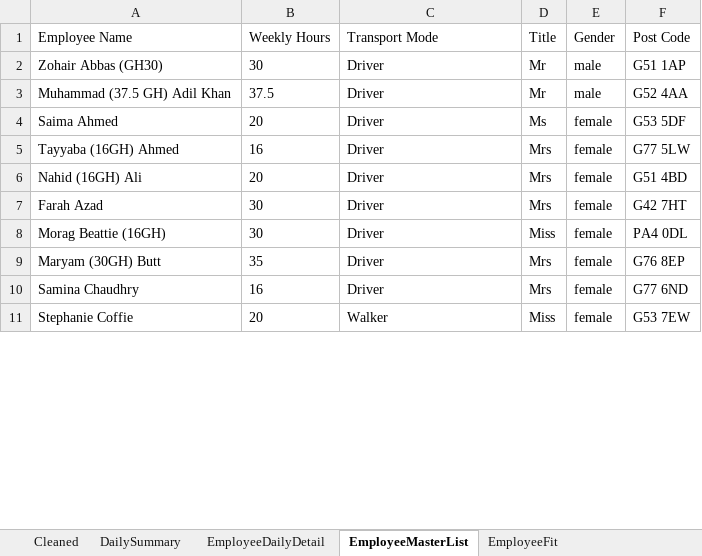
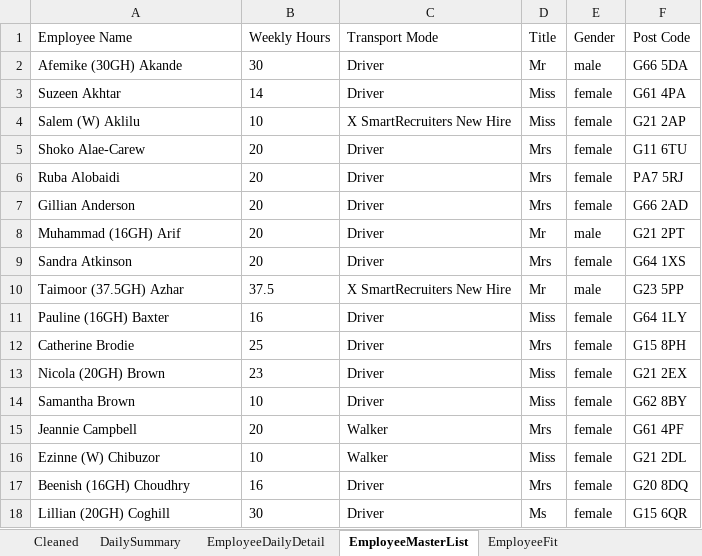
Before and after one commit to Mustansar-tech/CareCapacity, an Excel workbook: capacity_dashboard.xlsx, sheet EmployeeMasterList, drawn as a sheet; only a part is shown; values as stored, in another font and other column widths than the file's, no borders; removed rows and columns are numbered as before the commit, all else as after; the diff covers the shown part only; the diff names each change by its address in the sheet, - before the commit and + after, or states it on an @@ line.

```diff
--- a/capacity_dashboard.xlsx (sheet EmployeeMasterList)
+++ b/capacity_dashboard.xlsx (sheet EmployeeMasterList)
-A2 (Employee Name): Zohair Abbas (GH30)
+A2 (Employee Name): Afemike (30GH) Akande
-F2 (Post Code): G51 1AP
+F2 (Post Code): G66 5DA
-row 3: Muhammad (37.5 GH) Adil Khan | 37.5 | Driver | Mr | male | G52 4AA
+row 3: Suzeen Akhtar | 14 | Driver | Miss | female | G61 4PA
+row 4: Salem (W) Aklilu | 10 | X SmartRecruiters New Hire | Miss | female | G21 2AP
-A5 (Employee Name): Saima Ahmed
+A5 (Employee Name): Shoko Alae-Carew
-D5 (Title): Ms
+D5 (Title): Mrs
-F5 (Post Code): G53 5DF
+F5 (Post Code): G11 6TU
-A6 (Employee Name): Tayyaba (16GH) Ahmed
+A6 (Employee Name): Ruba Alobaidi
-B6 (Weekly Hours): 16
+B6 (Weekly Hours): 20
-F6 (Post Code): G77 5LW
+F6 (Post Code): PA7 5RJ
-A7 (Employee Name): Nahid (16GH) Ali
+A7 (Employee Name): Gillian Anderson
-F7 (Post Code): G51 4BD
+F7 (Post Code): G66 2AD
+row 8: Muhammad (16GH) Arif | 20 | Driver | Mr | male | G21 2PT
-A9 (Employee Name): Farah Azad
+A9 (Employee Name): Sandra Atkinson
-B9 (Weekly Hours): 30
+B9 (Weekly Hours): 20
-F9 (Post Code): G42 7HT
+F9 (Post Code): G64 1XS
+row 10: Taimoor (37.5GH) Azhar | 37.5 | X SmartRecruiters New Hire | Mr | male | G23 5PP
-A11 (Employee Name): Morag Beattie (16GH)
+A11 (Employee Name): Pauline (16GH) Baxter
-B11 (Weekly Hours): 30
+B11 (Weekly Hours): 16
-F11 (Post Code): PA4 0DL
+F11 (Post Code): G64 1LY
-A12 (Employee Name): Maryam (30GH) Butt
+A12 (Employee Name): Catherine Brodie
-B12 (Weekly Hours): 35
+B12 (Weekly Hours): 25
-F12 (Post Code): G76 8EP
+F12 (Post Code): G15 8PH
+row 13: Nicola (20GH) Brown | 23 | Driver | Miss | female | G21 2EX
+row 14: Samantha Brown | 10 | Driver | Miss | female | G62 8BY
+row 15: Jeannie Campbell | 20 | Walker | Mrs | female | G61 4PF
+row 16: Ezinne (W) Chibuzor | 10 | Walker | Miss | female | G21 2DL
-A17 (Employee Name): Samina Chaudhry
+A17 (Employee Name): Beenish (16GH) Choudhry
-F17 (Post Code): G77 6ND
+F17 (Post Code): G20 8DQ
-row 11: Stephanie Coffie | 20 | Walker | Miss | female | G53 7EW
+row 18: Lillian (20GH) Coghill | 30 | Driver | Ms | female | G15 6QR
```
Also changed, not shown: 36 added rows, 12 removed rows and 53 edited cells elsewhere in this sheet, sheet Cleaned, sheet EmployeeDailyDetail, sheet DailySummary.
